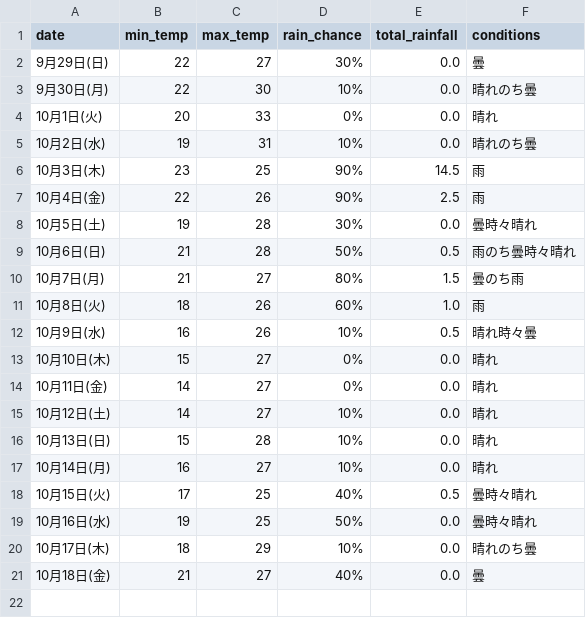
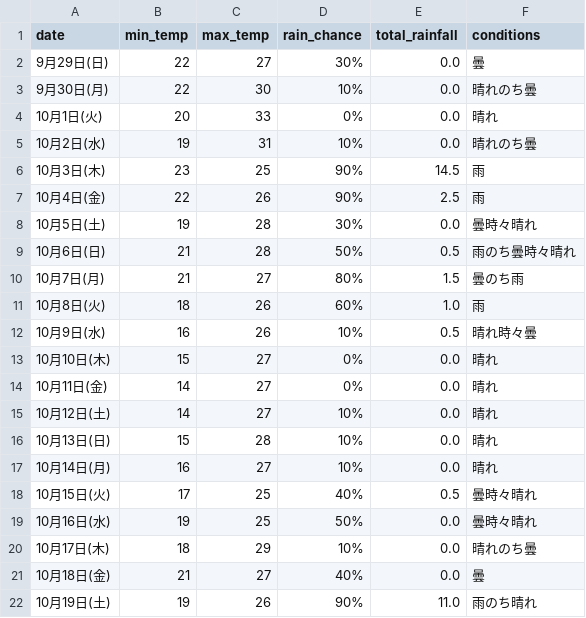
Before and after one commit to Curtendo/weather-scraper, a CSV file: Kakamigahara_weather_data.csv, drawn as a sheet; the diff names each change by its address in the sheet, - before the commit and + after, or states it on an @@ line.

```diff
--- a/Kakamigahara_weather_data.csv
+++ b/Kakamigahara_weather_data.csv
+row 22: 10月19日(土) | 19 | 26 | 90% | 11.0 | 雨のち晴れ
```
Also changed, not shown: Okinawa_weather_data.csv, Osaka_weather_data.csv, 2 other files.
